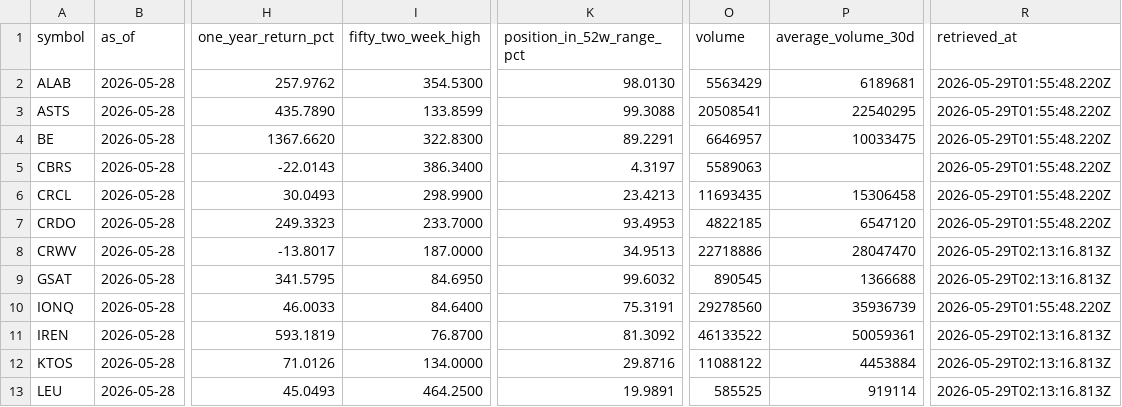
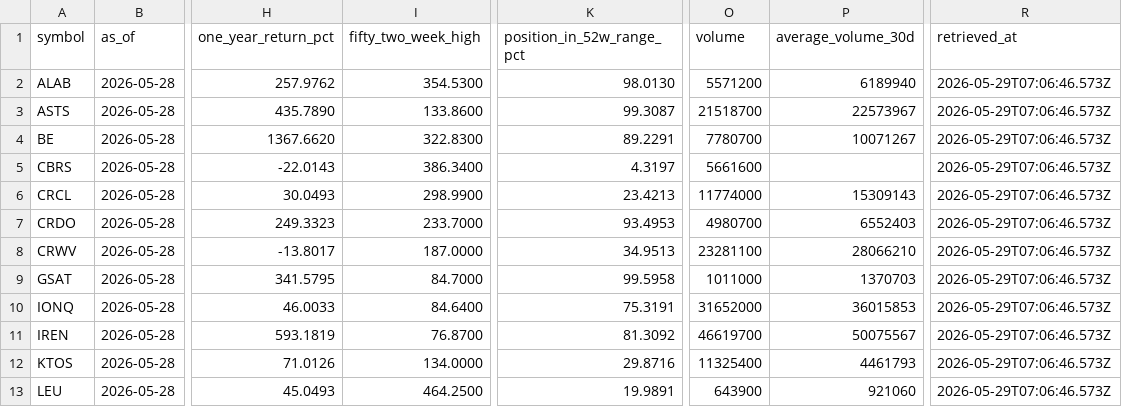
Before and after one commit to WineChord/invest, a CSV file: data/market/technical_snapshots.csv, drawn as a sheet; only a part is shown, gaps mark what is left out; the diff covers the shown part only; the diff names each change by its address in the sheet, - before the commit and + after, or states it on an @@ line.

```diff
--- a/data/market/technical_snapshots.csv
+++ b/data/market/technical_snapshots.csv
-O2 (volume): 5563429
+O2 (volume): 5571200
-P2 (average_volume_30d): 6189681
+P2 (average_volume_30d): 6189940
-R2:R7 (retrieved_at): 2026-05-29T01:55:48.220Z
+R2:R7 (retrieved_at): 2026-05-29T07:06:46.573Z
-I3 (fifty_two_week_high): 133.8599
+I3 (fifty_two_week_high): 133.8600
-K3 (position_in_52w_range_pct): 99.3088
+K3 (position_in_52w_range_pct): 99.3087
-O3 (volume): 20508541
+O3 (volume): 21518700
-P3 (average_volume_30d): 22540295
+P3 (average_volume_30d): 22573967
-O4 (volume): 6646957
+O4 (volume): 7780700
-P4 (average_volume_30d): 10033475
+P4 (average_volume_30d): 10071267
-O5 (volume): 5589063
+O5 (volume): 5661600
-O6 (volume): 11693435
+O6 (volume): 11774000
-P6 (average_volume_30d): 15306458
+P6 (average_volume_30d): 15309143
-O7 (volume): 4822185
+O7 (volume): 4980700
-P7 (average_volume_30d): 6547120
+P7 (average_volume_30d): 6552403
-O8 (volume): 22718886
+O8 (volume): 23281100
-P8 (average_volume_30d): 28047470
+P8 (average_volume_30d): 28066210
-R8:R9 (retrieved_at): 2026-05-29T02:13:16.813Z
+R8:R9 (retrieved_at): 2026-05-29T07:06:46.573Z
-I9 (fifty_two_week_high): 84.6950
+I9 (fifty_two_week_high): 84.7000
-K9 (position_in_52w_range_pct): 99.6032
+K9 (position_in_52w_range_pct): 99.5958
-O9 (volume): 890545
+O9 (volume): 1011000
-P9 (average_volume_30d): 1366688
+P9 (average_volume_30d): 1370703
-O10 (volume): 29278560
+O10 (volume): 31652000
-P10 (average_volume_30d): 35936739
+P10 (average_volume_30d): 36015853
-R10 (retrieved_at): 2026-05-29T01:55:48.220Z
+R10 (retrieved_at): 2026-05-29T07:06:46.573Z
-O11 (volume): 46133522
+O11 (volume): 46619700
-P11 (average_volume_30d): 50059361
+P11 (average_volume_30d): 50075567
-R11:R13 (retrieved_at): 2026-05-29T02:13:16.813Z
+R11:R13 (retrieved_at): 2026-05-29T07:06:46.573Z
-O12 (volume): 11088122
+O12 (volume): 11325400
-P12 (average_volume_30d): 4453884
+P12 (average_volume_30d): 4461793
-O13 (volume): 585525
+O13 (volume): 643900
-P13 (average_volume_30d): 919114
+P13 (average_volume_30d): 921060
```
Also changed, not shown: 23 edited cells elsewhere in this file, 1 other file.
